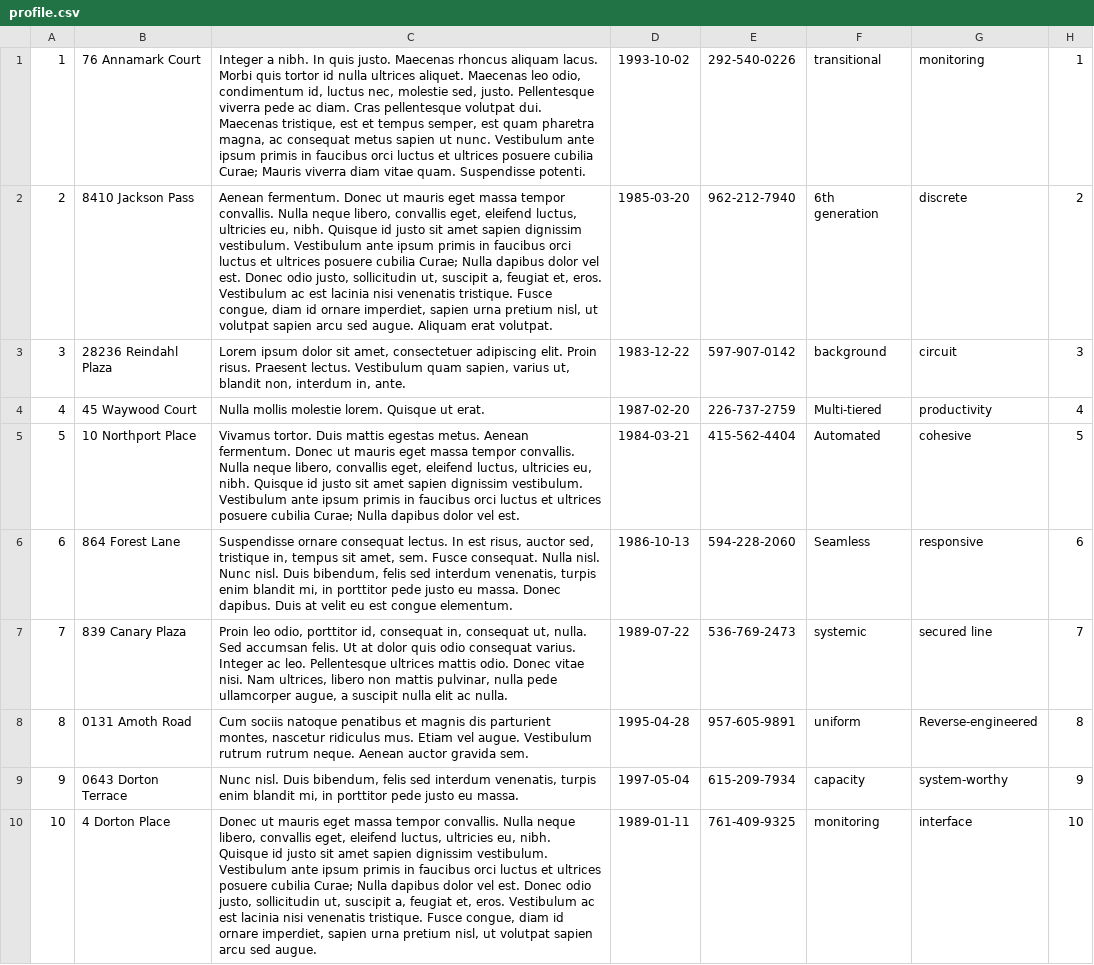
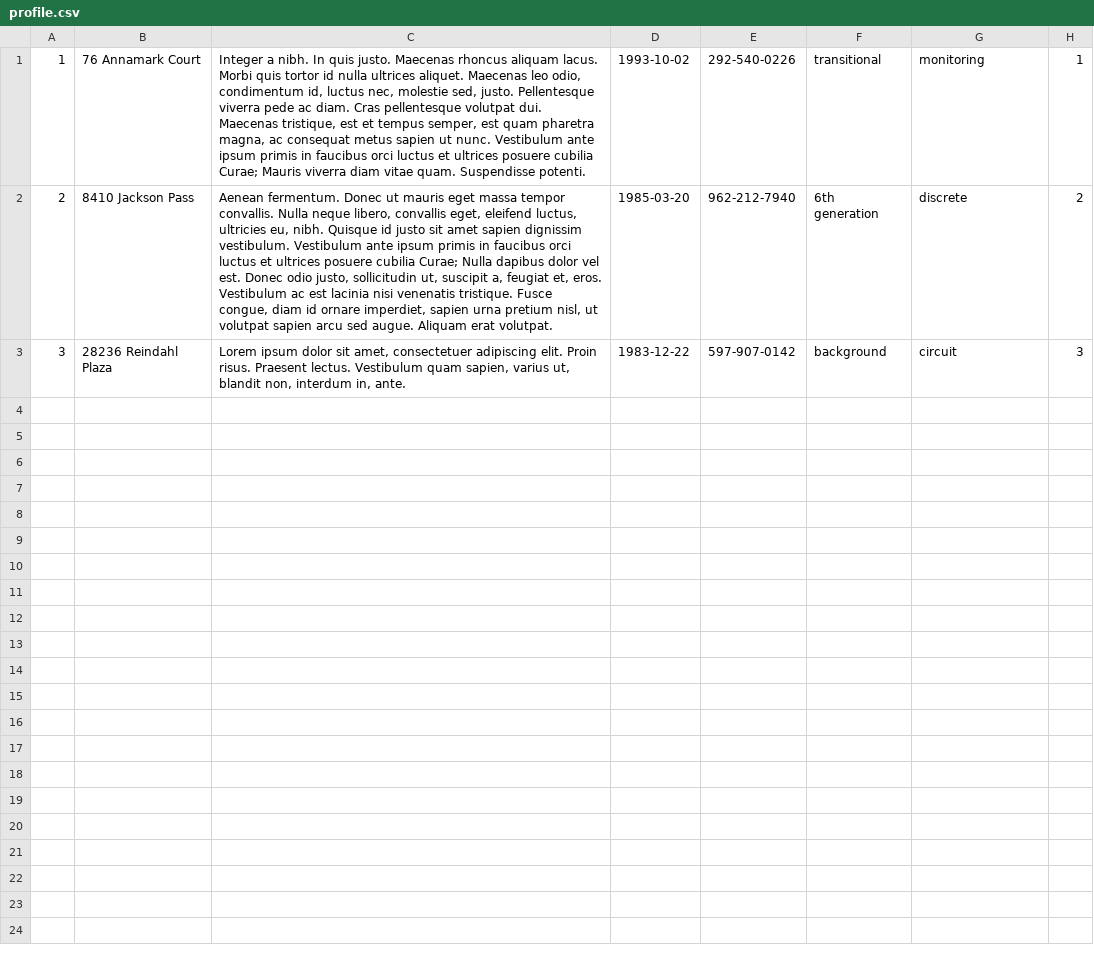
Before and after one commit to oegir/task-force, a CSV file: data/profile.csv, drawn as a sheet.

```diff
--- a/data/profile.csv
+++ b/data/profile.csv
@@ -3,8 +3 @@
 3,28236 Reindahl Plaza,"Lorem ipsum dolor sit amet, consectetuer adipiscing elit. Proin risus. Praesent lectus. Vestibulum quam sapien, varius ut, blandit non, interdum in, ante.",1983-12-22,597-907-0142,background,circuit,3
-4,45 Waywood Court,Nulla mollis molestie lorem. Quisque ut erat.,1987-02-20,226-737-2759,Multi-tiered,productivity,4
-5,10 Northport Place,"Vivamus tortor. Duis mattis egestas metus. Aenean fermentum. Donec ut mauris eget massa tempor convallis. Nulla neque libero, convallis eget, eleifend luctus, ultricies eu, nibh. Quisque id justo sit amet sapien dignissim vestibulum. Vestibulum ante ipsum primis in faucibus orci luctus et ultrices posuere cubilia Curae; Nulla dapibus dolor vel est.",1984-03-21,415-562-4404,Automated,cohesive,5
-6,864 Forest Lane,"Suspendisse ornare consequat lectus. In est risus, auctor sed, tristique in, tempus sit amet, sem. Fusce consequat. Nulla nisl. Nunc nisl. Duis bibendum, felis sed interdum venenatis, turpis enim blandit mi, in porttitor pede justo eu massa. Donec dapibus. Duis at velit eu est congue elementum.",1986-10-13,594-228-2060,Seamless,responsive,6
-7,839 Canary Plaza,"Proin leo odio, porttitor id, consequat in, consequat ut, nulla. Sed accumsan felis. Ut at dolor quis odio consequat varius. Integer ac leo. Pellentesque ultrices mattis odio. Donec vitae nisi. Nam ultrices, libero non mattis pulvinar, nulla pede ullamcorper augue, a suscipit nulla elit ac nulla.",1989-07-22,536-769-2473,systemic,secured line,7
-8,0131 Amoth Road,"Cum sociis natoque penatibus et magnis dis parturient montes, nascetur ridiculus mus. Etiam vel augue. Vestibulum rutrum rutrum neque. Aenean auctor gravida sem.",1995-04-28,957-605-9891,uniform,Reverse-engineered,8
-9,0643 Dorton Terrace,"Nunc nisl. Duis bibendum, felis sed interdum venenatis, turpis enim blandit mi, in porttitor pede justo eu massa.",1997-05-04,615-209-7934,capacity,system-worthy,9
-10,4 Dorton Place,"Donec ut mauris eget massa tempor convallis. Nulla neque libero, convallis eget, eleifend luctus, ultricies eu, nibh. Quisque id justo sit amet sapien dignissim vestibulum. Vestibulum ante ipsum primis in faucibus orci luctus et ultrices posuere cubilia Curae; Nulla dapibus dolor vel est. Donec odio justo, sollicitudin ut, suscipit a, feugiat et, eros. Vestibulum ac est lacinia nisi venenatis tristique. Fusce congue, diam id ornare imperdiet, sapien urna pretium nisl, ut volutpat sapien arcu sed augue.",1989-01-11,761-409-9325,monitoring,interface,10
```
Also changed, not shown: 2 other files.
